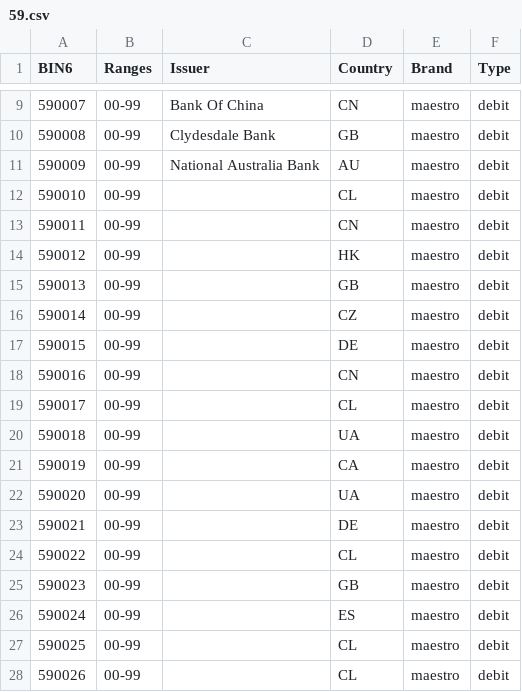
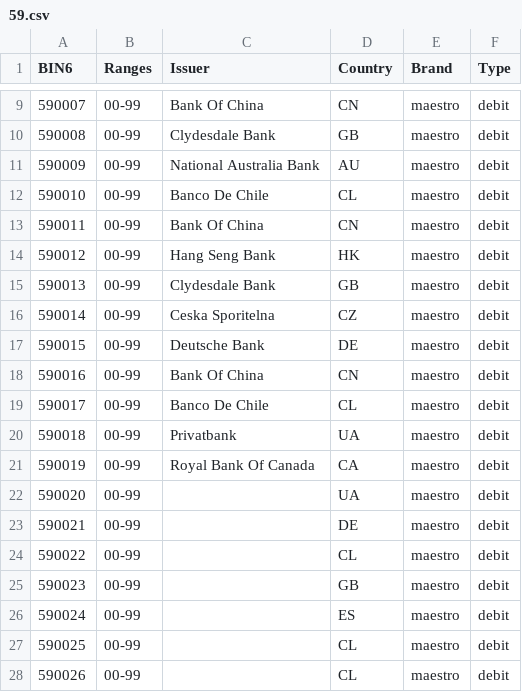
Before and after one commit to Wayproyect/openbiin, a CSV file: functions/data/59.csv, drawn as a sheet; only a part is shown, gaps mark what is left out.

```diff
--- a/functions/data/59.csv
+++ b/functions/data/59.csv
@@ -11,12 +11,12 @@ BIN6,Ranges,Issuer,Country,Brand,Type
 590009,00-99,National Australia Bank,AU,maestro,debit
-590010,00-99,,CL,maestro,debit
-590011,00-99,,CN,maestro,debit
-590012,00-99,,HK,maestro,debit
-590013,00-99,,GB,maestro,debit
-590014,00-99,,CZ,maestro,debit
-590015,00-99,,DE,maestro,debit
-590016,00-99,,CN,maestro,debit
-590017,00-99,,CL,maestro,debit
-590018,00-99,,UA,maestro,debit
-590019,00-99,,CA,maestro,debit
+590010,00-99,Banco De Chile,CL,maestro,debit
+590011,00-99,Bank Of China,CN,maestro,debit
+590012,00-99,Hang Seng Bank,HK,maestro,debit
+590013,00-99,Clydesdale Bank,GB,maestro,debit
+590014,00-99,Ceska Sporitelna,CZ,maestro,debit
+590015,00-99,Deutsche Bank,DE,maestro,debit
+590016,00-99,Bank Of China,CN,maestro,debit
+590017,00-99,Banco De Chile,CL,maestro,debit
+590018,00-99,Privatbank,UA,maestro,debit
+590019,00-99,Royal Bank Of Canada,CA,maestro,debit
 590020,00-99,,UA,maestro,debit
```
